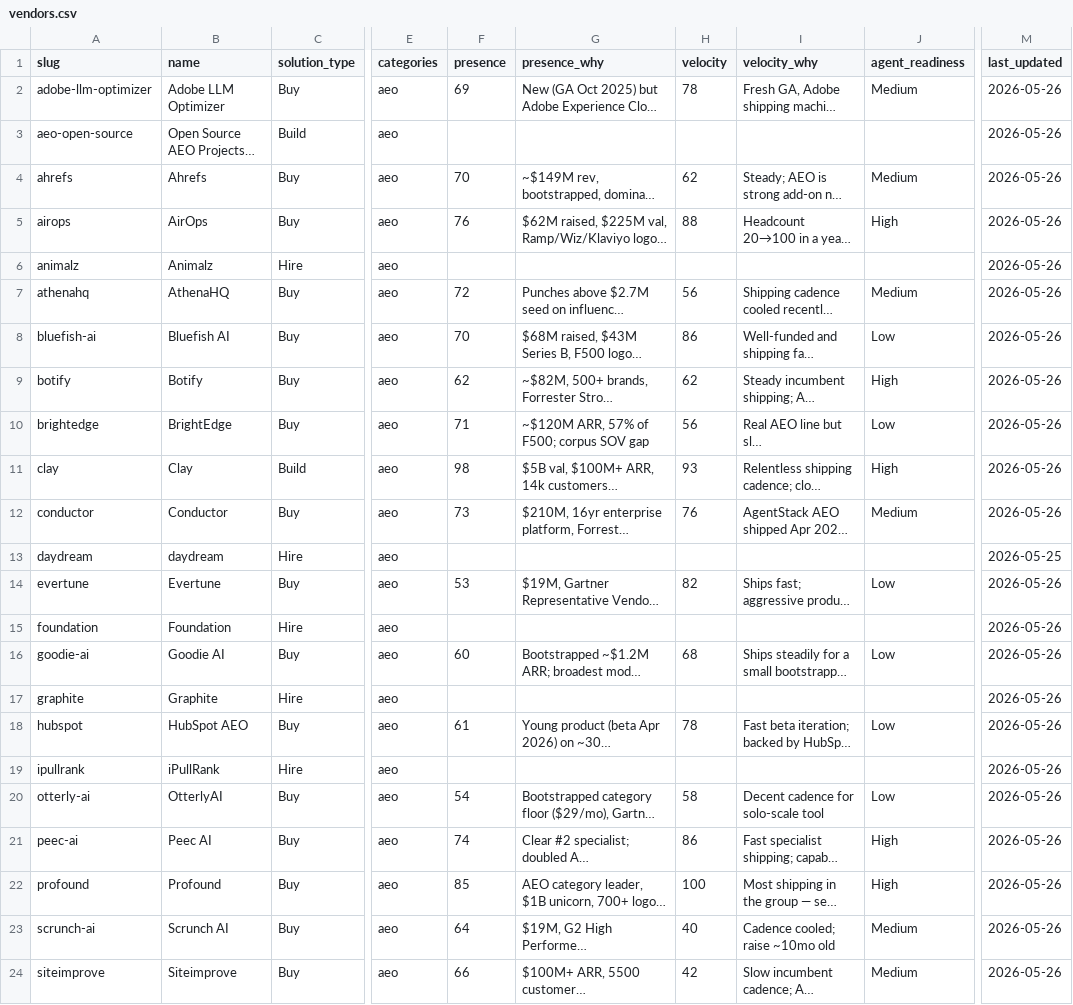
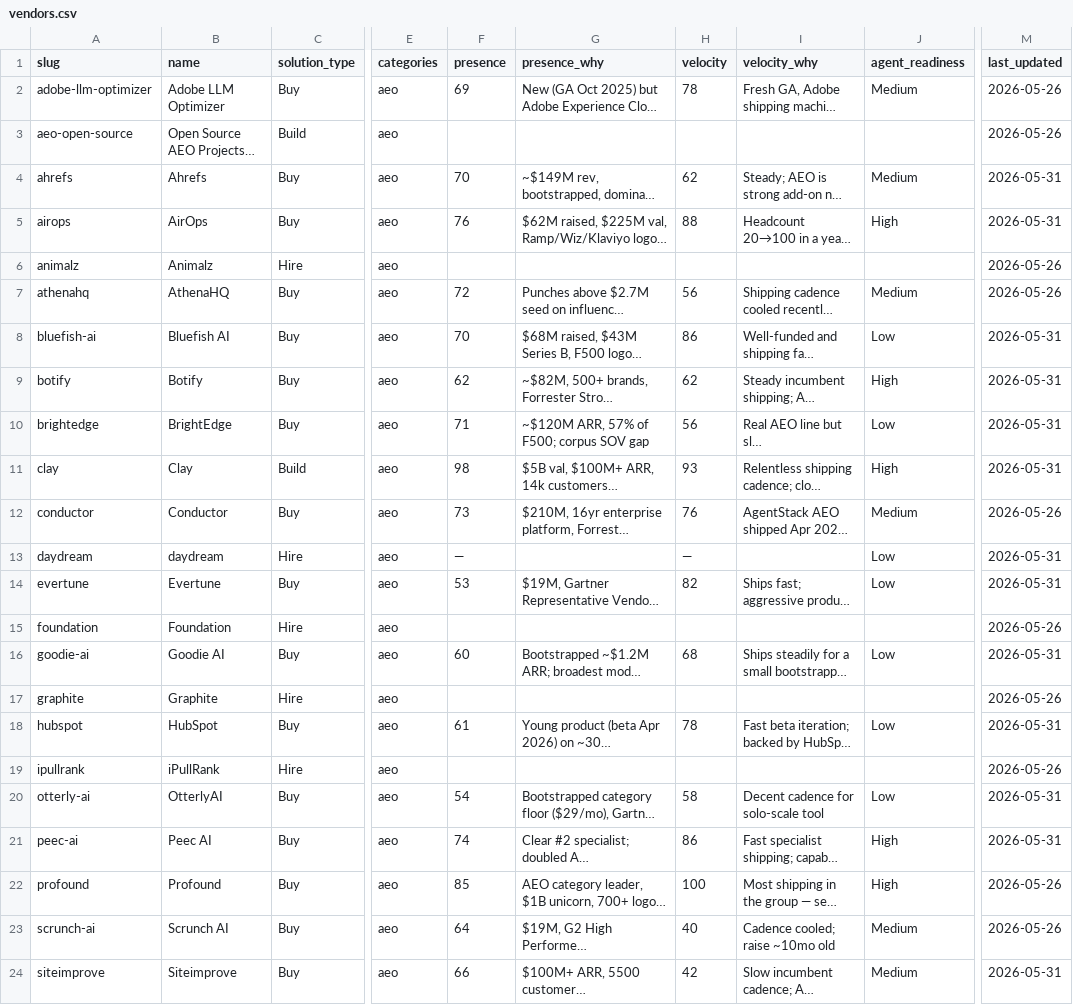
Before and after one commit to adamgtm/aeo-stack-report, a CSV file: data/vendors.csv, drawn as a sheet; only a part is shown, gaps mark what is left out; long unchanged cells end in …; the diff names each change by its address in the sheet, - before the commit and + after, or states it on an @@ line.

```diff
--- a/data/vendors.csv
+++ b/data/vendors.csv
-M4:M5 (last_updated): 2026-05-26
+M4:M5 (last_updated): 2026-05-31
-M8:M11 (last_updated): 2026-05-26
+M8:M11 (last_updated): 2026-05-31
-F13 (presence): (empty)
+F13 (presence): —
-H13 (velocity): (empty)
+H13 (velocity): —
-J13 (agent_readiness): (empty)
+J13 (agent_readiness): Low
-M13 (last_updated): 2026-05-25
+M13 (last_updated): 2026-05-31
-M14 (last_updated): 2026-05-26
+M14 (last_updated): 2026-05-31
-M16 (last_updated): 2026-05-26
+M16 (last_updated): 2026-05-31
-B18 (name): HubSpot AEO
+B18 (name): HubSpot
-M18 (last_updated): 2026-05-26
+M18 (last_updated): 2026-05-31
-M20:M21 (last_updated): 2026-05-26
+M20:M21 (last_updated): 2026-05-31
-M24 (last_updated): 2026-05-26
+M24 (last_updated): 2026-05-31
```
Also changed, not shown: 16 other files.
